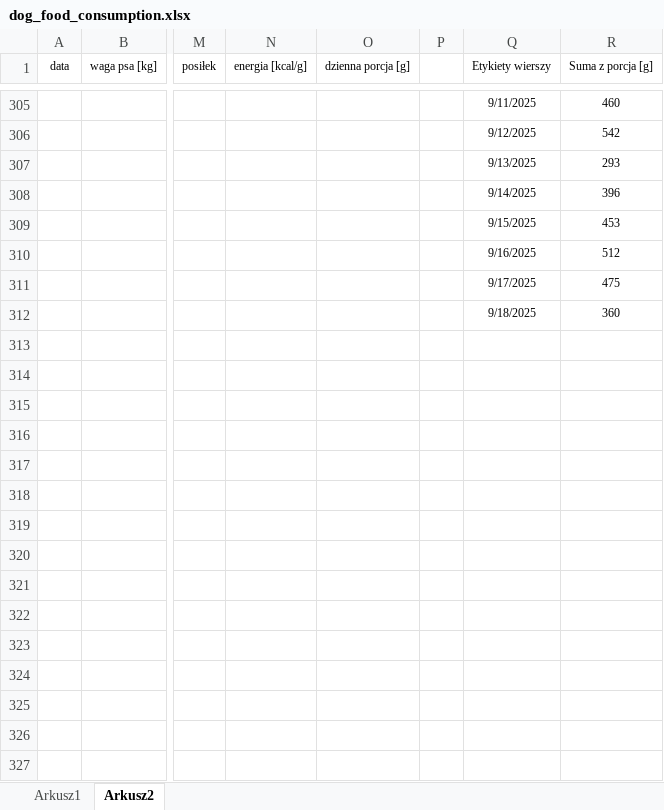
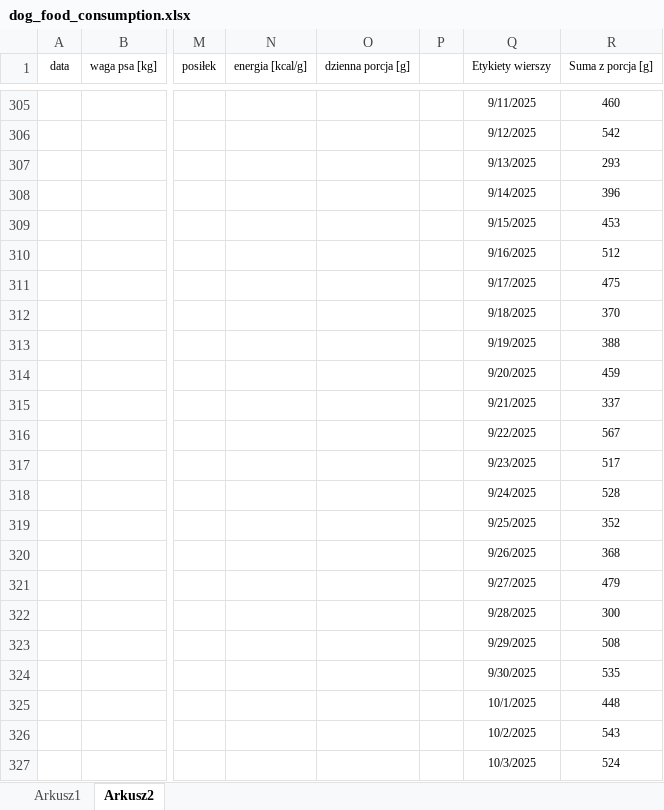
Before and after one commit to L4wr3nd/2025_PROJECTS, an Excel workbook: dog_food_consumption.xlsx, sheet Arkusz2, drawn as a sheet; only a part is shown, gaps mark what is left out; values as stored, in another font and other column widths than the file's, no borders; charts and pictures and table styles not drawn; the diff covers the shown part only; the diff names each change by its address in the sheet, - before the commit and + after, or states it on an @@ line.

```diff
--- a/dog_food_consumption.xlsx (sheet Arkusz2)
+++ b/dog_food_consumption.xlsx (sheet Arkusz2)
-R312 (Suma z porcja [g]): 360
+R312 (Suma z porcja [g]): 370
-Q313 (Etykiety wierszy): (empty)
+Q313 (Etykiety wierszy): 9/19/2025
-R313 (Suma z porcja [g]): (empty)
+R313 (Suma z porcja [g]): 388
-Q314 (Etykiety wierszy): (empty)
+Q314 (Etykiety wierszy): 9/20/2025
-R314 (Suma z porcja [g]): (empty)
+R314 (Suma z porcja [g]): 459
-Q315 (Etykiety wierszy): (empty)
+Q315 (Etykiety wierszy): 9/21/2025
-R315 (Suma z porcja [g]): (empty)
+R315 (Suma z porcja [g]): 337
-Q316 (Etykiety wierszy): (empty)
+Q316 (Etykiety wierszy): 9/22/2025
-R316 (Suma z porcja [g]): (empty)
+R316 (Suma z porcja [g]): 567
-Q317 (Etykiety wierszy): (empty)
+Q317 (Etykiety wierszy): 9/23/2025
-R317 (Suma z porcja [g]): (empty)
+R317 (Suma z porcja [g]): 517
-Q318 (Etykiety wierszy): (empty)
+Q318 (Etykiety wierszy): 9/24/2025
-R318 (Suma z porcja [g]): (empty)
+R318 (Suma z porcja [g]): 528
-Q319 (Etykiety wierszy): (empty)
+Q319 (Etykiety wierszy): 9/25/2025
-R319 (Suma z porcja [g]): (empty)
+R319 (Suma z porcja [g]): 352
-Q320 (Etykiety wierszy): (empty)
+Q320 (Etykiety wierszy): 9/26/2025
-R320 (Suma z porcja [g]): (empty)
+R320 (Suma z porcja [g]): 368
-Q321 (Etykiety wierszy): (empty)
+Q321 (Etykiety wierszy): 9/27/2025
-R321 (Suma z porcja [g]): (empty)
+R321 (Suma z porcja [g]): 479
-Q322 (Etykiety wierszy): (empty)
+Q322 (Etykiety wierszy): 9/28/2025
-R322 (Suma z porcja [g]): (empty)
+R322 (Suma z porcja [g]): 300
-Q323 (Etykiety wierszy): (empty)
+Q323 (Etykiety wierszy): 9/29/2025
-R323 (Suma z porcja [g]): (empty)
+R323 (Suma z porcja [g]): 508
-Q324 (Etykiety wierszy): (empty)
+Q324 (Etykiety wierszy): 9/30/2025
-R324 (Suma z porcja [g]): (empty)
+R324 (Suma z porcja [g]): 535
-Q325 (Etykiety wierszy): (empty)
+Q325 (Etykiety wierszy): 10/1/2025
-R325 (Suma z porcja [g]): (empty)
+R325 (Suma z porcja [g]): 448
-Q326 (Etykiety wierszy): (empty)
+Q326 (Etykiety wierszy): 10/2/2025
-R326 (Suma z porcja [g]): (empty)
+R326 (Suma z porcja [g]): 543
-Q327 (Etykiety wierszy): (empty)
+Q327 (Etykiety wierszy): 10/3/2025
-R327 (Suma z porcja [g]): (empty)
+R327 (Suma z porcja [g]): 524
```
Also changed, not shown: 262 added rows and 74 edited cells elsewhere in this sheet, sheet Arkusz1, charts or pictures, 1 other file.
